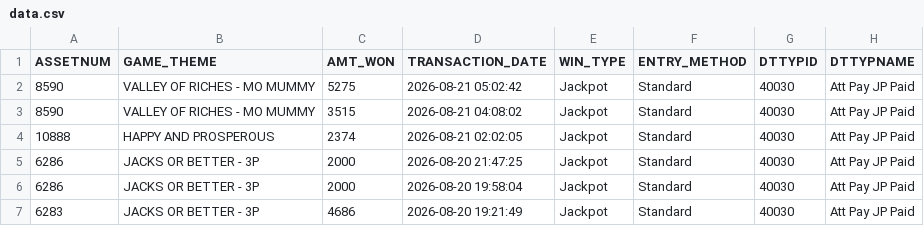
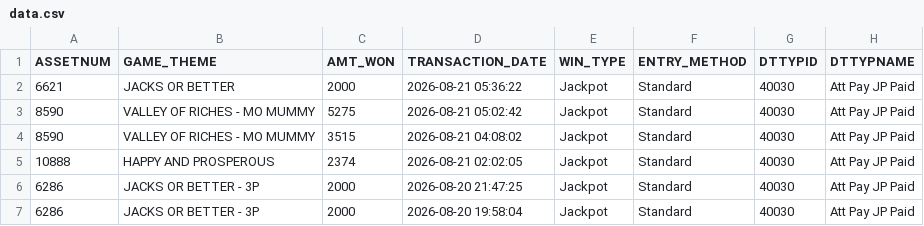
Before and after one commit to Winnercircle1/jackpot-board, a CSV file: data.csv, drawn as a sheet; only a part is shown; the shorter side is filled out with more unchanged rows.

Commit message:
Update jackpot data 2026-08-21T11:52:02.824Z

```diff
--- a/data.csv
+++ b/data.csv
@@ -1,2 +1,3 @@
 ASSETNUM,GAME_THEME,AMT_WON,TRANSACTION_DATE,WIN_TYPE,ENTRY_METHOD,DTTYPID,DTTYPNAME
+6621,JACKS OR BETTER,2000,2026-08-21 05:36:22,Jackpot,Standard,40030,Att Pay JP Paid
 8590,VALLEY OF RICHES - MO MUMMY,5275,2026-08-21 05:02:42,Jackpot,Standard,40030,Att Pay JP Paid
```
